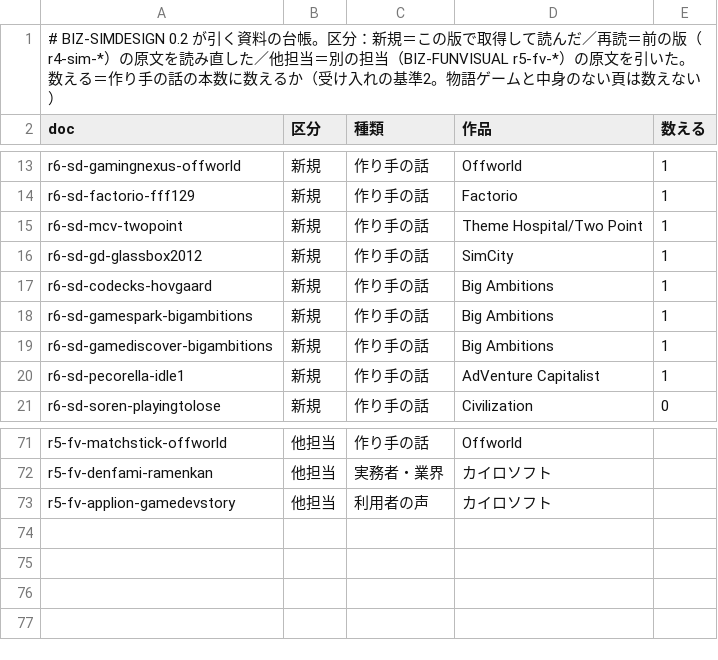
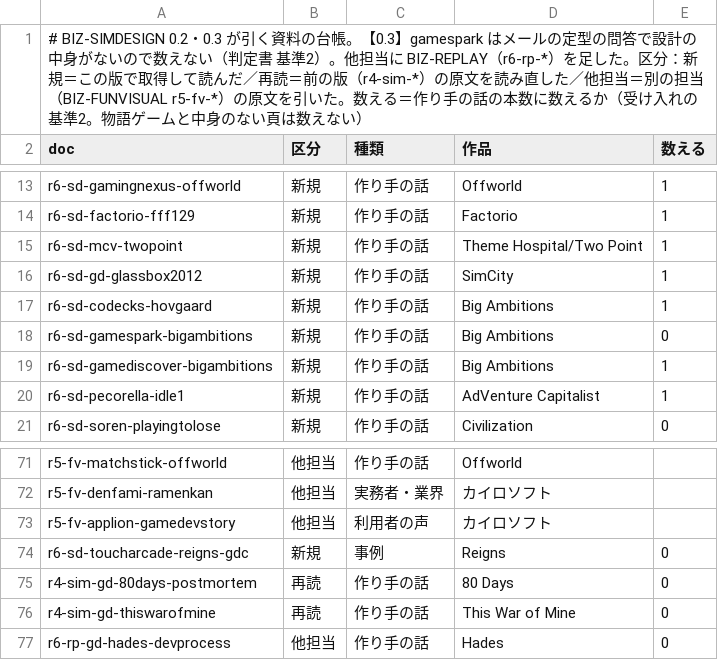
Before and after one commit to kent0909/progate_school, a TSV file: boki2/docs/analysis/simdesign-sources.tsv, drawn as a sheet; only a part is shown, gaps mark what is left out.

```diff
--- a/boki2/docs/analysis/simdesign-sources.tsv
+++ b/boki2/docs/analysis/simdesign-sources.tsv
@@ -1,2 +1,2 @@
-# BIZ-SIMDESIGN 0.2 が引く資料の台帳。区分：新規＝この版で取得して読んだ／再読＝前の版（r4-sim-*）の原文を読み直した／他担当＝別の担当（BIZ-FUNVISUAL r5-fv-*）の原文を引いた。数える＝作り手の話の本数に数えるか（受け入れの基準2。物語ゲームと中身のない頁は数えない）
+# BIZ-SIMDESIGN 0.2・0.3 が引く資料の台帳。【0.3】gamespark はメールの定型の問答で設計の中身がないので数えない（判定書 基準2）。他担当に BIZ-REPLAY（r6-rp-*）を足した。区分：新規＝この版で取得して読んだ／再読＝前の版（r4-sim-*）の原文を読み直した／他担当＝別の担当（BIZ-FUNVISUAL r5-fv-*）の原文を引いた。数える＝作り手の話の本数に数えるか（受け入れの基準2。物語ゲームと中身のない頁は数えない）
 doc	区分	種類	作品	数える
@@ -17,3 +17,3 @@ r6-sd-gd-glassbox2012	新規	作り手の話	SimCity	1
 r6-sd-codecks-hovgaard	新規	作り手の話	Big Ambitions	1
-r6-sd-gamespark-bigambitions	新規	作り手の話	Big Ambitions	1
+r6-sd-gamespark-bigambitions	新規	作り手の話	Big Ambitions	0
 r6-sd-gamediscover-bigambitions	新規	作り手の話	Big Ambitions	1
@@ -73 +73,5 @@ r5-fv-denfami-ramenkan	他担当	実務者・業界	カイロソフト
 r5-fv-applion-gamedevstory	他担当	利用者の声	カイロソフト	
+r6-sd-toucharcade-reigns-gdc	新規	事例	Reigns	0
+r4-sim-gd-80days-postmortem	再読	作り手の話	80 Days	0
+r4-sim-gd-thiswarofmine	再読	作り手の話	This War of Mine	0
+r6-rp-gd-hades-devprocess	他担当	作り手の話	Hades	0
```
Also changed, not shown: boki2/docs/analysis/simdesign-voices.tsv, 23 other files.
